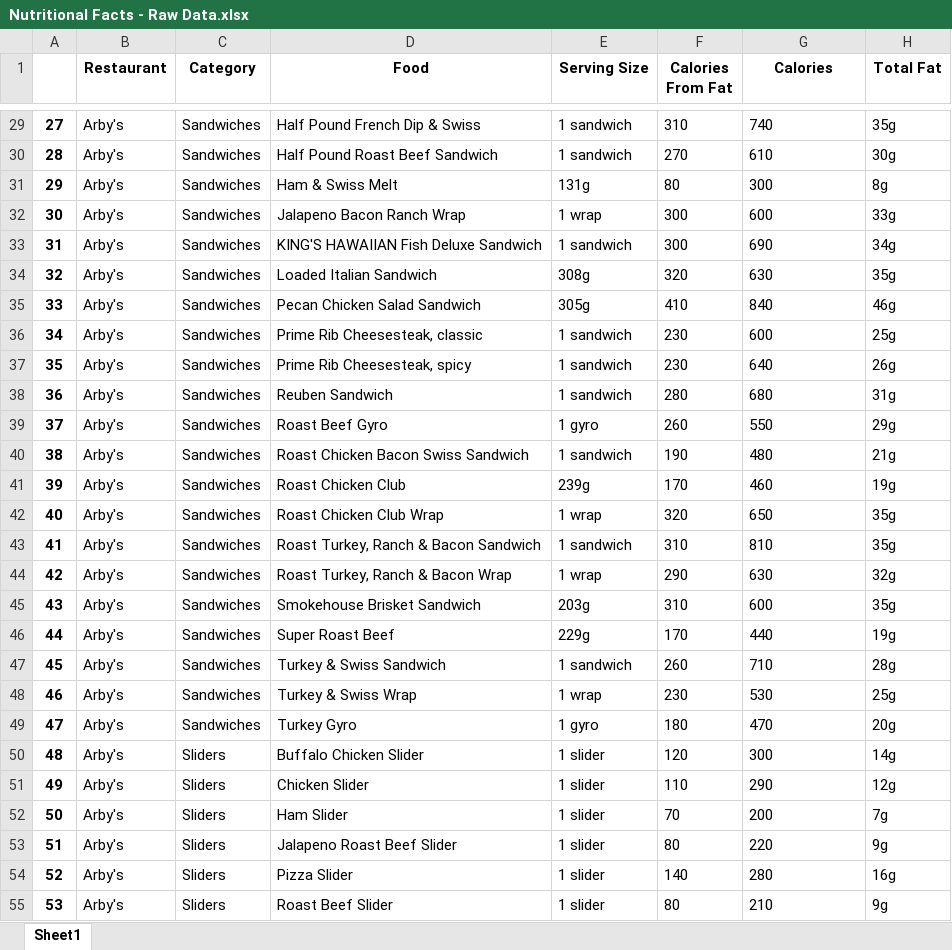
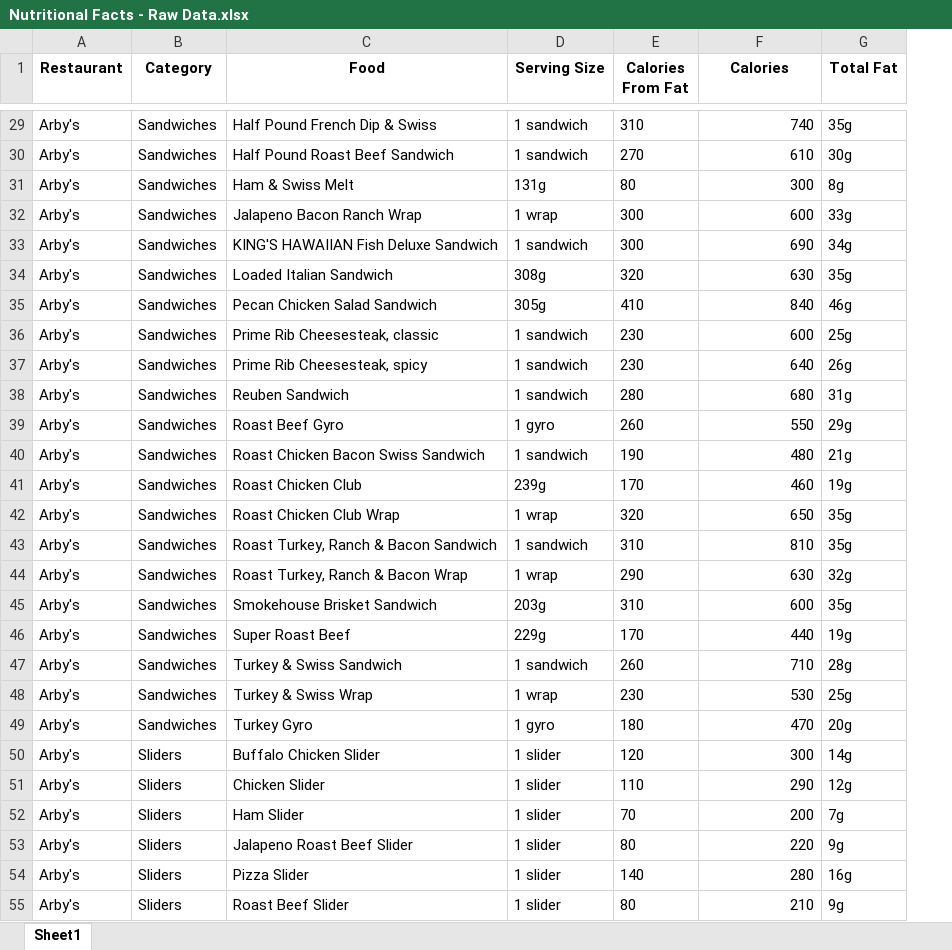
Before and after one commit to zach-hunt/NutritionResearch, an Excel workbook: Nutritional Facts - Raw Data.xlsx, sheet Sheet1, drawn as a sheet; only a part is shown, gaps mark what is left out; values as stored, in another font and other column widths than the file's, no borders; removed rows and columns are numbered as before the commit, all else as after; the diff covers the shown part only; the diff names each change by its address in the sheet, - before the commit and + after, or states it on an @@ line.

```diff
--- a/Nutritional Facts - Raw Data.xlsx (sheet Sheet1)
+++ b/Nutritional Facts - Raw Data.xlsx (sheet Sheet1)
-column A, rows 29-55: 27 | 28 | 29 | 30 | 31 | 32 | 33 | 34 | 35 | 36 | 37 | 38 | 39 | 40 | 41 | 42 | 43 | 44 | 45 | 46 | 47 | 48 | 49 | 50 | 51 | 52 | 53
-F29:F55 alignment: left
+F29:F55 alignment: right
```
Also changed, not shown: cell formats elsewhere in this sheet, 3 other files.
